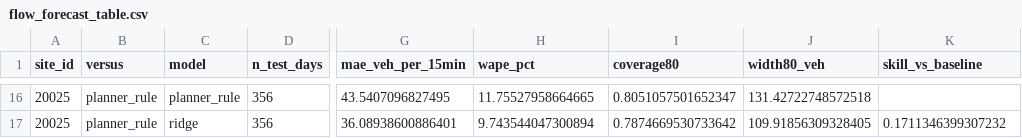
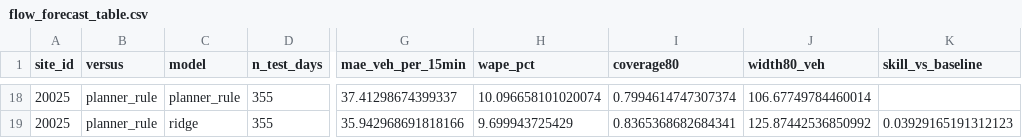
Before and after one commit to Alex-Sebastian-Ene/Sotonship26, a CSV file: notes/flow_forecast_table.csv, drawn as a sheet; only a part is shown, gaps mark what is left out; addresses are those after the commit; the diff covers the shown part only; the diff names each change by its address in the sheet, - before the commit and + after, or states it on an @@ line.

```diff
--- a/notes/flow_forecast_table.csv
+++ b/notes/flow_forecast_table.csv
-D18:D19 (n_test_days): 356
+D18:D19 (n_test_days): 355
-G18 (mae_veh_per_15min): 43.5407096827495
+G18 (mae_veh_per_15min): 37.41298674399337
-H18 (wape_pct): 11.75527958664665
+H18 (wape_pct): 10.096658101020074
-I18 (coverage80): 0.8051057501652347
+I18 (coverage80): 0.7994614747307374
-J18 (width80_veh): 131.42722748572518
+J18 (width80_veh): 106.67749784460014
-G19 (mae_veh_per_15min): 36.08938600886401
+G19 (mae_veh_per_15min): 35.942968691818166
-H19 (wape_pct): 9.743544047300894
+H19 (wape_pct): 9.699943725429
-I19 (coverage80): 0.7874669530733642
+I19 (coverage80): 0.8365368682684341
-J19 (width80_veh): 109.91856309328405
+J19 (width80_veh): 125.87442536850992
-K19 (skill_vs_baseline): 0.1711346399307232
+K19 (skill_vs_baseline): 0.03929165191312123
```
Also changed, not shown: 4 added rows, 2 removed rows and 62 edited cells elsewhere in this file, 10 other files.
